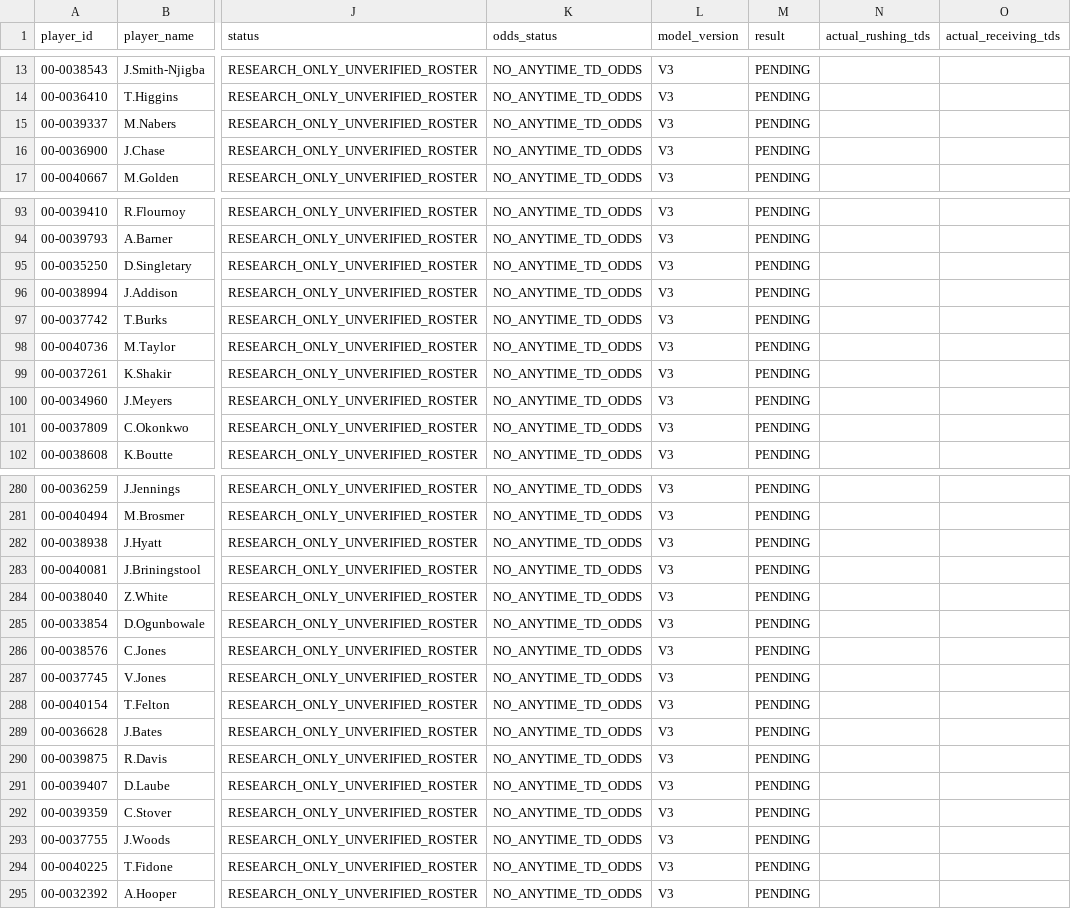
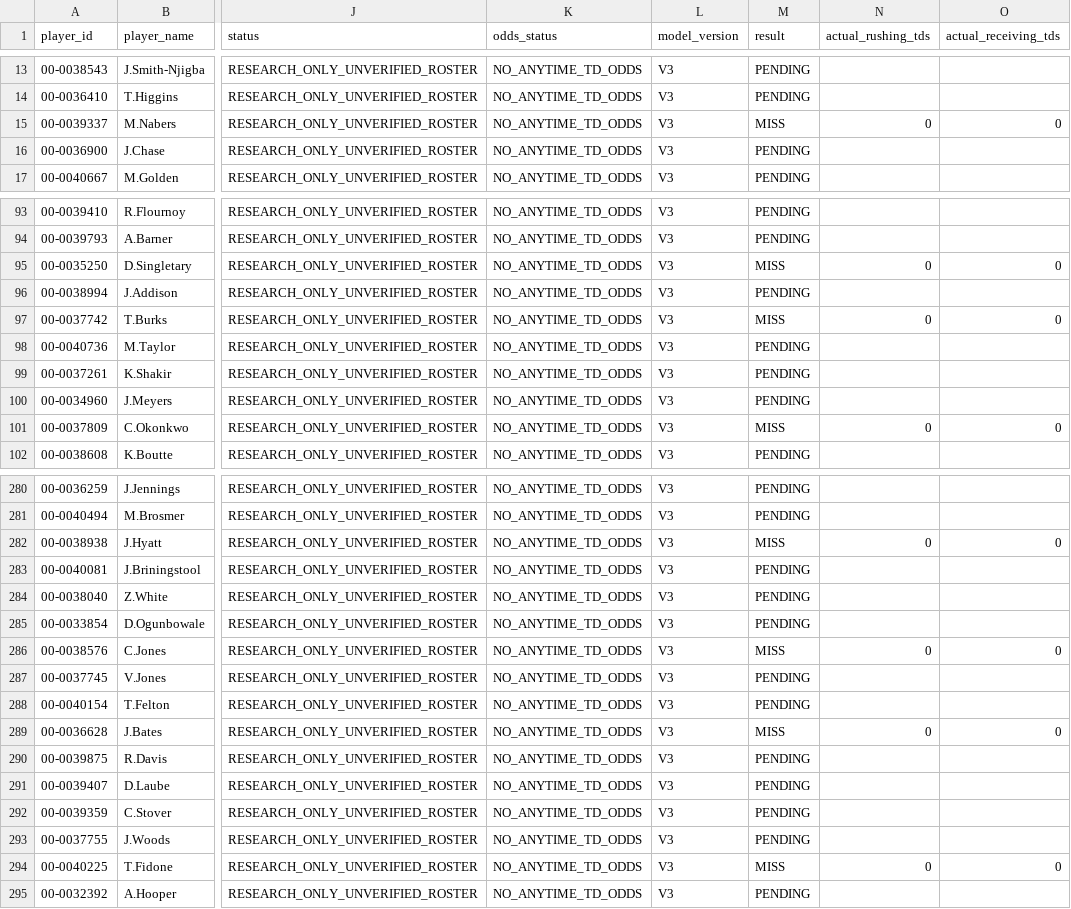
Before and after one commit to easymoneyschulz/sports-betting-command-center, a CSV file: public_data/nfl_td_projection_history.csv, drawn as a sheet; only a part is shown, gaps mark what is left out; the diff covers the shown part only; the diff names each change by its address in the sheet, - before the commit and + after, or states it on an @@ line.

```diff
--- a/public_data/nfl_td_projection_history.csv
+++ b/public_data/nfl_td_projection_history.csv
-M15 (result): PENDING
+M15 (result): MISS
-N15 (actual_rushing_tds): (empty)
+N15 (actual_rushing_tds): 0
-O15 (actual_receiving_tds): (empty)
+O15 (actual_receiving_tds): 0
-M95 (result): PENDING
+M95 (result): MISS
-N95 (actual_rushing_tds): (empty)
+N95 (actual_rushing_tds): 0
-O95 (actual_receiving_tds): (empty)
+O95 (actual_receiving_tds): 0
-M97 (result): PENDING
+M97 (result): MISS
-N97 (actual_rushing_tds): (empty)
+N97 (actual_rushing_tds): 0
-O97 (actual_receiving_tds): (empty)
+O97 (actual_receiving_tds): 0
-M101 (result): PENDING
+M101 (result): MISS
-N101 (actual_rushing_tds): (empty)
+N101 (actual_rushing_tds): 0
-O101 (actual_receiving_tds): (empty)
+O101 (actual_receiving_tds): 0
-M282 (result): PENDING
+M282 (result): MISS
-N282 (actual_rushing_tds): (empty)
+N282 (actual_rushing_tds): 0
-O282 (actual_receiving_tds): (empty)
+O282 (actual_receiving_tds): 0
-M286 (result): PENDING
+M286 (result): MISS
-N286 (actual_rushing_tds): (empty)
+N286 (actual_rushing_tds): 0
-O286 (actual_receiving_tds): (empty)
+O286 (actual_receiving_tds): 0
-M289 (result): PENDING
+M289 (result): MISS
-N289 (actual_rushing_tds): (empty)
+N289 (actual_rushing_tds): 0
-O289 (actual_receiving_tds): (empty)
+O289 (actual_receiving_tds): 0
-M294 (result): PENDING
+M294 (result): MISS
-N294 (actual_rushing_tds): (empty)
+N294 (actual_rushing_tds): 0
-O294 (actual_receiving_tds): (empty)
+O294 (actual_receiving_tds): 0
```
Also changed, not shown: 51 edited cells elsewhere in this file.
